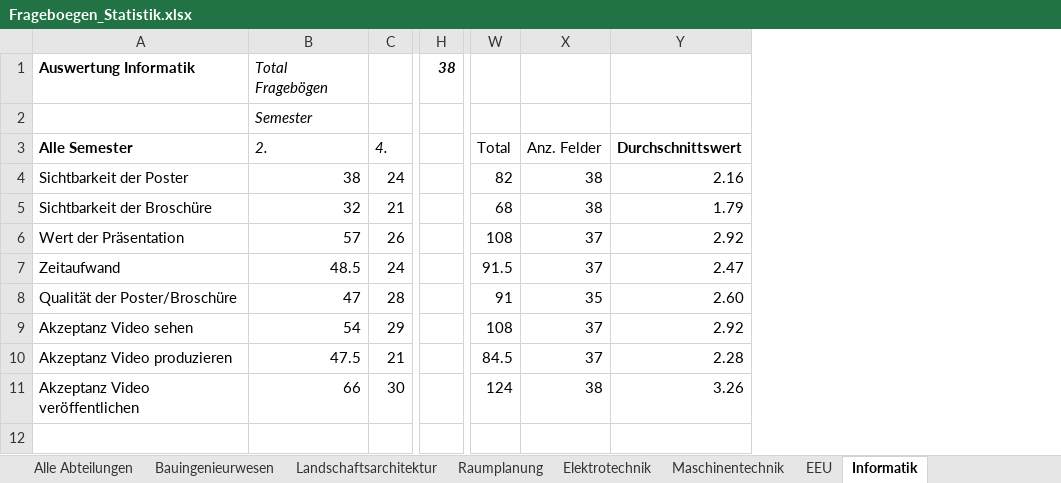
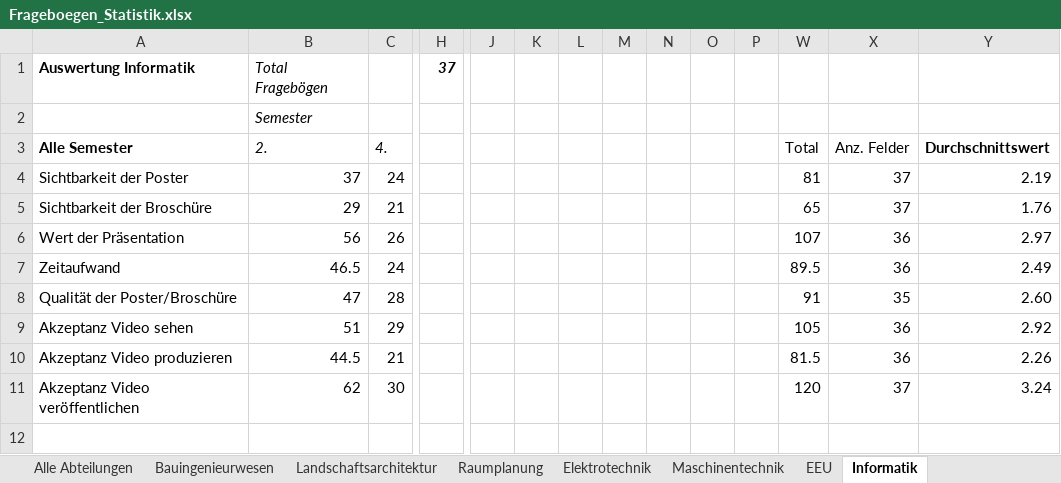
Before and after one commit to lukaselmer/hsr-bachelor-thesis-videowall, an Excel workbook: doc/Bericht/05_Technischer Bericht/03_Vorstudie/Frageboegen_Statistik.xlsx, sheet Informatik, drawn as a sheet; only a part is shown, gaps mark what is left out; values as stored, in another font and other column widths than the file's, no borders; charts and pictures not drawn; the diff covers the shown part only; the diff names each change by its address in the sheet, - before the commit and + after, or states it on an @@ line.

```diff
--- a/doc/Bericht/05_Technischer Bericht/03_Vorstudie/Frageboegen_Statistik.xlsx (sheet Informatik)
+++ b/doc/Bericht/05_Technischer Bericht/03_Vorstudie/Frageboegen_Statistik.xlsx (sheet Informatik)
@@ column J unhidden, empty @@
@@ column K unhidden, empty @@
@@ column L unhidden, empty @@
@@ column M unhidden, empty @@
@@ column N unhidden, empty @@
@@ column O unhidden, empty @@
@@ column P unhidden, empty @@
-H1: 38
+H1: 37
-B4: 38
+B4: 37
-W4: 82
+W4: 81
-X4:X5: 38
+X4:X5: 37
-Y4: 2.16
+Y4: 2.19
-B5: 32
+B5: 29
-W5: 68
+W5: 65
-Y5: 1.79
+Y5: 1.76
-B6: 57
+B6: 56
-W6: 108
+W6: 107
-X6:X7: 37
+X6:X7: 36
-Y6: 2.92
+Y6: 2.97
-B7: 48.5
+B7: 46.5
-W7: 91.5
+W7: 89.5
-Y7: 2.47
+Y7: 2.49
-B9: 54
+B9: 51
-W9: 108
+W9: 105
-X9:X10: 37
+X9:X10: 36
-B10: 47.5
+B10: 44.5
-W10: 84.5
+W10: 81.5
-Y10: 2.28
+Y10: 2.26
-B11: 66
+B11: 62
-W11: 124
+W11: 120
-X11: 38
+X11: 37
-Y11: 3.26
+Y11: 3.24
```
Also changed, not shown: 2 added rows and 22 edited cells elsewhere in this sheet, sheet Alle Abteilungen, sheet Landschaftsarchitektur, sheet Raumplanung, sheet EEU, sheet Maschinentechnik, formulas that keep their value, charts or pictures.
